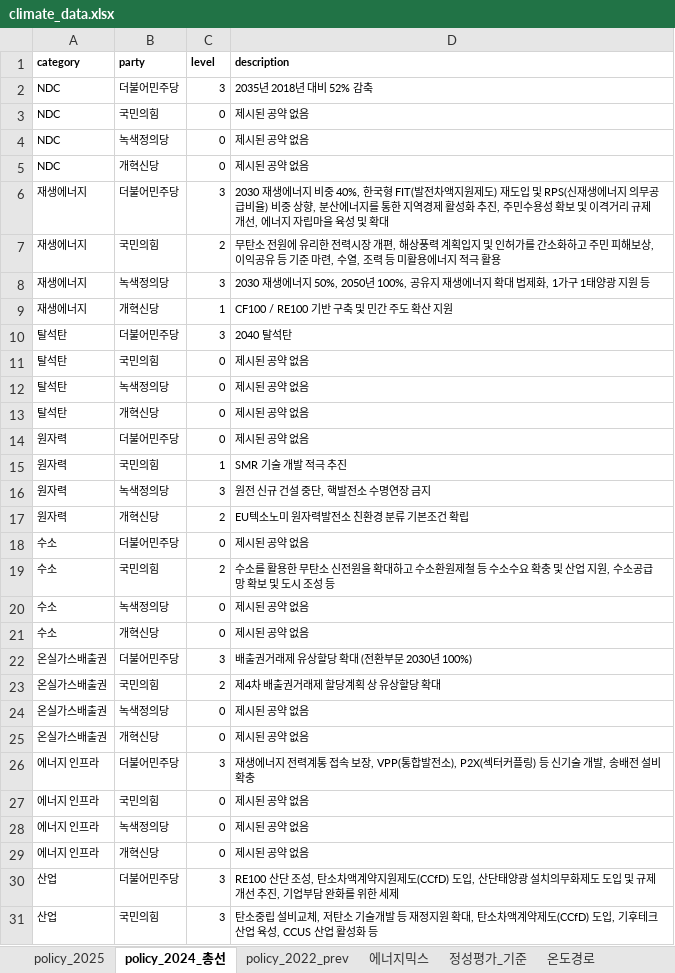
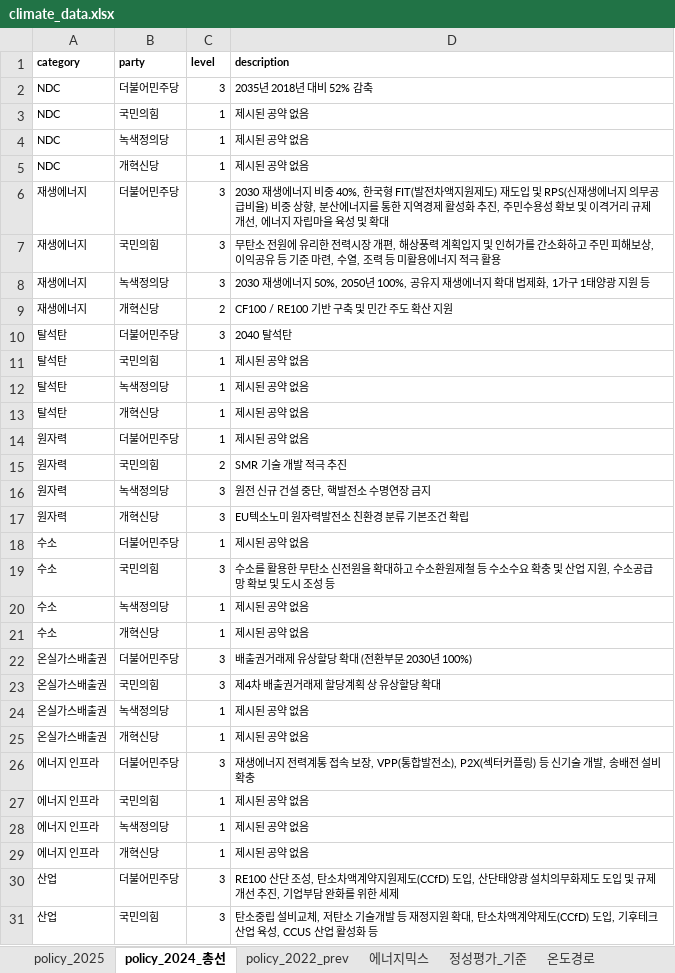
Before and after one commit to justjinsu/election25, an Excel workbook: data/climate_data.xlsx, sheet policy_2024_총선, drawn as a sheet; only a part is shown; values as stored, in another font and other column widths than the file's, no borders; the diff covers the shown part only; the diff names each change by its address in the sheet, - before the commit and + after, or states it on an @@ line.

Commit message:
update

```diff
--- a/data/climate_data.xlsx (sheet policy_2024_총선)
+++ b/data/climate_data.xlsx (sheet policy_2024_총선)
-C3:C5 (level): 0
+C3:C5 (level): 1
-C7 (level): 2
+C7 (level): 3
-C9 (level): 1
+C9 (level): 2
-C11:C14 (level): 0
+C11:C14 (level): 1
-C15 (level): 1
+C15 (level): 2
-C17 (level): 2
+C17 (level): 3
-C18 (level): 0
+C18 (level): 1
-C19 (level): 2
+C19 (level): 3
-C20:C21 (level): 0
+C20:C21 (level): 1
-C23 (level): 2
+C23 (level): 3
-C24:C25 (level): 0
+C24:C25 (level): 1
-C27:C29 (level): 0
+C27:C29 (level): 1
```
Also changed, not shown: 28 edited cells elsewhere in this sheet, sheet policy_2025.
